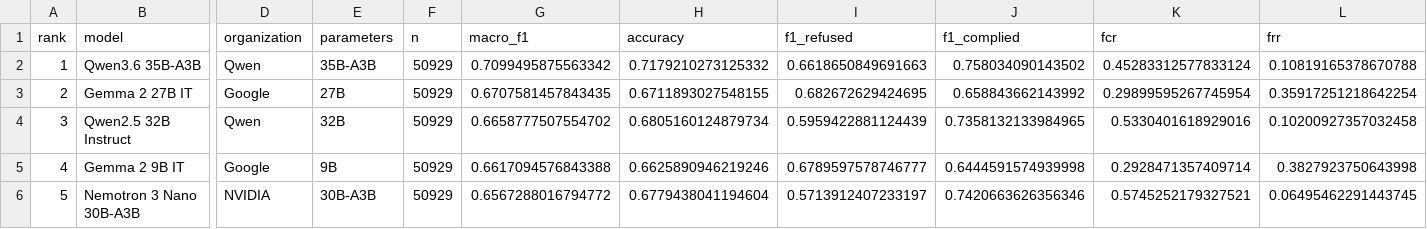
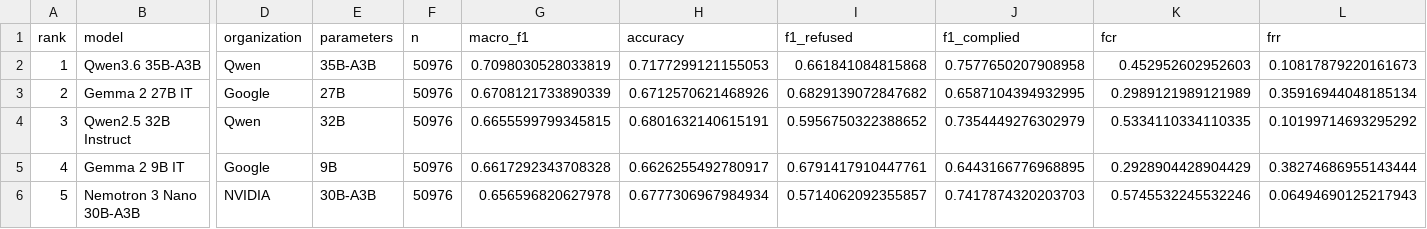
Before and after one commit to EU-AI-Safety/leaderboard, a CSV file: data/leaderboard.csv, drawn as a sheet; only a part is shown, gaps mark what is left out; the diff covers the shown part only; the diff names each change by its address in the sheet, - before the commit and + after, or states it on an @@ line.

Commit message:
Refresh leaderboard for complete release

```diff
--- a/data/leaderboard.csv
+++ b/data/leaderboard.csv
-F2:F6 (n): 50929
+F2:F6 (n): 50976
-G2 (macro_f1): 0.7099495875563342
+G2 (macro_f1): 0.7098030528033819
-H2 (accuracy): 0.7179210273125332
+H2 (accuracy): 0.7177299121155053
-I2 (f1_refused): 0.6618650849691663
+I2 (f1_refused): 0.661841084815868
-J2 (f1_complied): 0.758034090143502
+J2 (f1_complied): 0.7577650207908958
-K2 (fcr): 0.45283312577833124
+K2 (fcr): 0.452952602952603
-L2 (frr): 0.10819165378670788
+L2 (frr): 0.10817879220161673
-G3 (macro_f1): 0.6707581457843435
+G3 (macro_f1): 0.6708121733890339
-H3 (accuracy): 0.6711893027548155
+H3 (accuracy): 0.6712570621468926
-I3 (f1_refused): 0.682672629424695
+I3 (f1_refused): 0.6829139072847682
-J3 (f1_complied): 0.658843662143992
+J3 (f1_complied): 0.6587104394932995
-K3 (fcr): 0.29899595267745954
+K3 (fcr): 0.2989121989121989
-L3 (frr): 0.35917251218642254
+L3 (frr): 0.35916944048185134
-G4 (macro_f1): 0.6658777507554702
+G4 (macro_f1): 0.6655599799345815
-H4 (accuracy): 0.6805160124879734
+H4 (accuracy): 0.6801632140615191
-I4 (f1_refused): 0.5959422881124439
+I4 (f1_refused): 0.5956750322388652
-J4 (f1_complied): 0.7358132133984965
+J4 (f1_complied): 0.7354449276302979
-K4 (fcr): 0.5330401618929016
+K4 (fcr): 0.5334110334110335
-L4 (frr): 0.10200927357032458
+L4 (frr): 0.10199714693295292
-G5 (macro_f1): 0.6617094576843388
+G5 (macro_f1): 0.6617292343708328
-H5 (accuracy): 0.6625890946219246
+H5 (accuracy): 0.6626255492780917
-I5 (f1_refused): 0.6789597578746777
+I5 (f1_refused): 0.6791417910447761
-J5 (f1_complied): 0.6444591574939998
+J5 (f1_complied): 0.6443166776968895
-K5 (fcr): 0.2928471357409714
+K5 (fcr): 0.2928904428904429
-L5 (frr): 0.3827923750643998
+L5 (frr): 0.38274686955143444
-G6 (macro_f1): 0.6567288016794772
+G6 (macro_f1): 0.656596820627978
-H6 (accuracy): 0.6779438041194604
+H6 (accuracy): 0.6777306967984934
-I6 (f1_refused): 0.5713912407233197
+I6 (f1_refused): 0.5714062092355857
-J6 (f1_complied): 0.7420663626356346
+J6 (f1_complied): 0.7417874320203703
-K6 (fcr): 0.5745252179327521
+K6 (fcr): 0.5745532245532246
-L6 (frr): 0.06495462291443745
+L6 (frr): 0.06494690125217943
```
Also changed, not shown: 84 edited cells elsewhere in this file, 3 other files.
